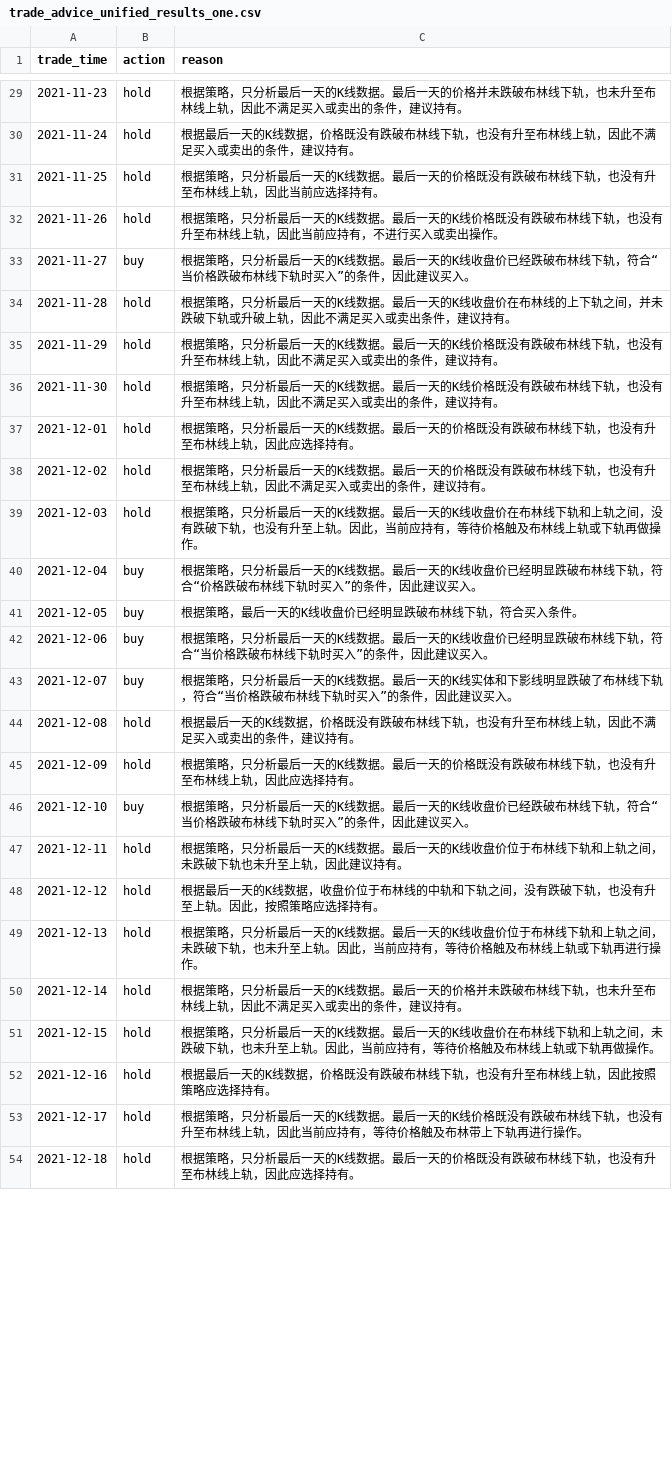
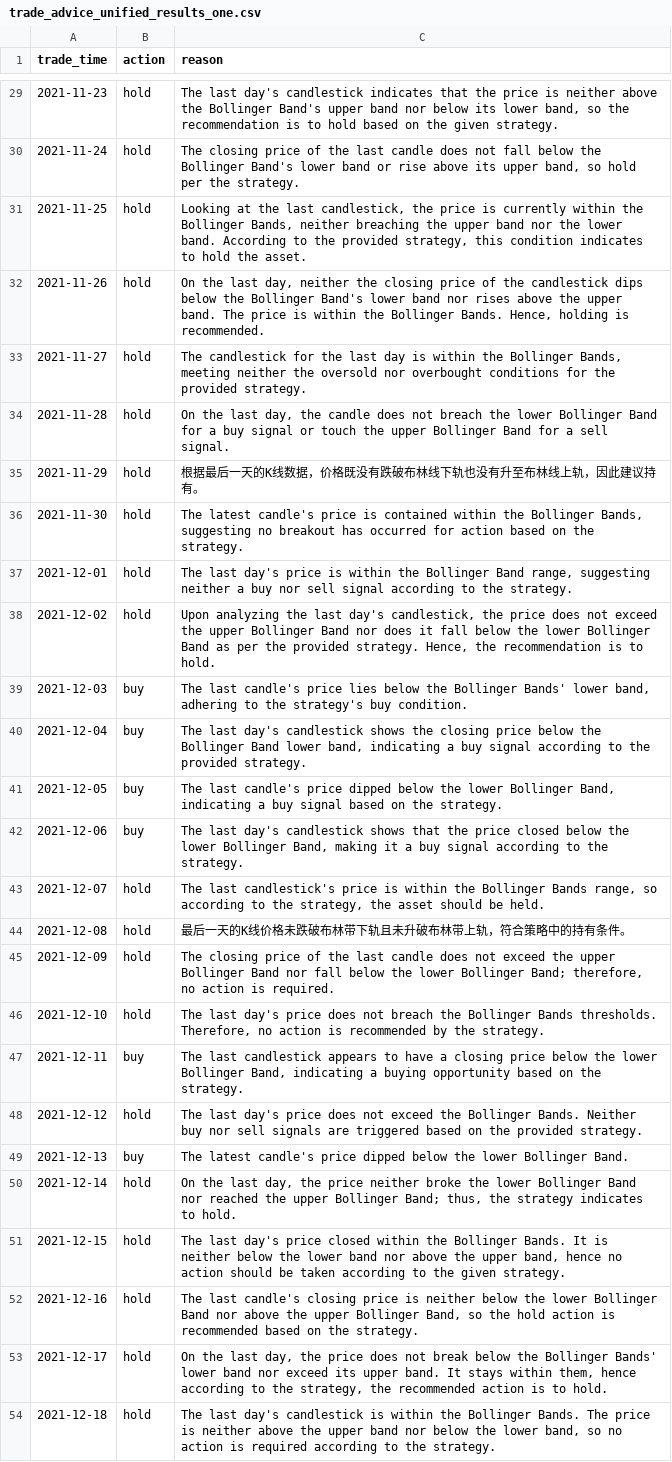
Before and after one commit to PKQ1688/ChatBuy, a CSV file: output/trade_advice_unified_results_one.csv, drawn as a sheet; only a part is shown, gaps mark what is left out; the diff covers the shown part only; the diff names each change by its address in the sheet, - before the commit and + after, or states it on an @@ line.

```diff
--- a/output/trade_advice_unified_results_one.csv
+++ b/output/trade_advice_unified_results_one.csv
-C29 (reason): 根据策略，只分析最后一天的K线数据。最后一天的价格并未跌破布林线下轨，也未升至布林线上轨，因此不满足买入或卖出的条件，建议持有。
+C29 (reason): The last day's candlestick indicates that the price is neither above the Bollinger Band's upper band nor below its lower band, so the recommendation is to hold based on the given strategy.
-C30 (reason): 根据最后一天的K线数据，价格既没有跌破布林线下轨，也没有升至布林线上轨，因此不满足买入或卖出的条件，建议持有。
+C30 (reason): The closing price of the last candle does not fall below the Bollinger Band's lower band or rise above its upper band, so hold per the strategy.
-C31 (reason): 根据策略，只分析最后一天的K线数据。最后一天的价格既没有跌破布林线下轨，也没有升至布林线上轨，因此当前应选择持有。
+C31 (reason): Looking at the last candlestick, the price is currently within the Bollinger Bands, neither breaching the upper band nor the lower band. According to the provided strategy, this condition indicates to hold the asset.
-C32 (reason): 根据策略，只分析最后一天的K线数据。最后一天的K线价格既没有跌破布林线下轨，也没有升至布林线上轨，因此当前应持有，不进行买入或卖出操作。
+C32 (reason): On the last day, neither the closing price of the candlestick dips below the Bollinger Band's lower band nor rises above the upper band. The price is within the Bollinger Bands. Hence, holding is recommended.
-B33 (action): buy
+B33 (action): hold
-C33 (reason): 根据策略，只分析最后一天的K线数据。最后一天的K线收盘价已经跌破布林线下轨，符合“当价格跌破布林线下轨时买入”的条件，因此建议买入。
+C33 (reason): The candlestick for the last day is within the Bollinger Bands, meeting neither the oversold nor overbought conditions for the provided strategy.
-C34 (reason): 根据策略，只分析最后一天的K线数据。最后一天的K线收盘价在布林线的上下轨之间，并未跌破下轨或升破上轨，因此不满足买入或卖出条件，建议持有。
+C34 (reason): On the last day, the candle does not breach the lower Bollinger Band for a buy signal or touch the upper Bollinger Band for a sell signal.
-C35 (reason): 根据策略，只分析最后一天的K线数据。最后一天的K线价格既没有跌破布林线下轨，也没有升至布林线上轨，因此不满足买入或卖出的条件，建议持有…
+C35 (reason): 根据最后一天的K线数据，价格既没有跌破布林线下轨也没有升至布林线上轨，因此建议持有…
-C36 (reason): 根据策略，只分析最后一天的K线数据。最后一天的K线价格既没有跌破布林线下轨，也没有升至布林线上轨，因此不满足买入或卖出的条件，建议持有。
+C36 (reason): The latest candle's price is contained within the Bollinger Bands, suggesting no breakout has occurred for action based on the strategy.
-C37 (reason): 根据策略，只分析最后一天的K线数据。最后一天的价格既没有跌破布林线下轨，也没有升至布林线上轨，因此应选择持有。
+C37 (reason): The last day's price is within the Bollinger Band range, suggesting neither a buy nor sell signal according to the strategy.
-C38 (reason): 根据策略，只分析最后一天的K线数据。最后一天的价格既没有跌破布林线下轨，也没有升至布林线上轨，因此不满足买入或卖出的条件，建议持有。
+C38 (reason): Upon analyzing the last day's candlestick, the price does not exceed the upper Bollinger Band nor does it fall below the lower Bollinger Band as per the provided strategy. Hence, the recommendation is to hold.
-B39 (action): hold
+B39 (action): buy
-C39 (reason): 根据策略，只分析最后一天的K线数据。最后一天的K线收盘价在布林线下轨和上轨之间，没有跌破下轨，也没有升至上轨。因此，当前应持有，等待价格触及布林线上轨或下轨再做操作。
+C39 (reason): The last candle's price lies below the Bollinger Bands' lower band, adhering to the strategy's buy condition.
-C40 (reason): 根据策略，只分析最后一天的K线数据。最后一天的K线收盘价已经明显跌破布林线下轨，符合“价格跌破布林线下轨时买入”的条件，因此建议买入。
+C40 (reason): The last day's candlestick shows the closing price below the Bollinger Band lower band, indicating a buy signal according to the provided strategy.
-C41 (reason): 根据策略，最后一天的K线收盘价已经明显跌破布林线下轨，符合买入条件。
+C41 (reason): The last candle's price dipped below the lower Bollinger Band, indicating a buy signal based on the strategy.
-C42 (reason): 根据策略，只分析最后一天的K线数据。最后一天的K线收盘价已经明显跌破布林线下轨，符合“当价格跌破布林线下轨时买入”的条件，因此建议买入。
+C42 (reason): The last day's candlestick shows that the price closed below the lower Bollinger Band, making it a buy signal according to the strategy.
-B43 (action): buy
+B43 (action): hold
-C43 (reason): 根据策略，只分析最后一天的K线数据。最后一天的K线实体和下影线明显跌破了布林线下轨，符合“当价格跌破布林线下轨时买入”的条件，因此建议买入。
+C43 (reason): The last candlestick's price is within the Bollinger Bands range, so according to the strategy, the asset should be held.
-C44 (reason): 根据最后一天的K线数据，价格既没有跌破布林线下轨，也没有升至布林线上轨，因此不满足买入或卖出的条件，建议持有。
+C44 (reason): 最后一天的K线价格未跌破布林带下轨且未升破布林带上轨，符合策略中的持有条件。
-C45 (reason): 根据策略，只分析最后一天的K线数据。最后一天的价格既没有跌破布林线下轨，也没有升至布林线上轨，因此应选择持有。
+C45 (reason): The closing price of the last candle does not exceed the upper Bollinger Band nor fall below the lower Bollinger Band; therefore, no action is required.
-B46 (action): buy
+B46 (action): hold
-C46 (reason): 根据策略，只分析最后一天的K线数据。最后一天的K线收盘价已经跌破布林线下轨，符合“当价格跌破布林线下轨时买入”的条件，因此建议买入。
+C46 (reason): The last day's price does not breach the Bollinger Bands thresholds. Therefore, no action is recommended by the strategy.
-B47 (action): hold
+B47 (action): buy
-C47 (reason): 根据策略，只分析最后一天的K线数据。最后一天的K线收盘价位于布林线下轨和上轨之间，未跌破下轨也未升至上轨，因此建议持有。
+C47 (reason): The last candlestick appears to have a closing price below the lower Bollinger Band, indicating a buying opportunity based on the strategy.
-C48 (reason): 根据最后一天的K线数据，收盘价位于布林线的中轨和下轨之间，没有跌破下轨，也没有升至上轨。因此，按照策略应选择持有。
+C48 (reason): The last day's price does not exceed the Bollinger Bands. Neither buy nor sell signals are triggered based on the provided strategy.
-B49 (action): hold
+B49 (action): buy
-C49 (reason): 根据策略，只分析最后一天的K线数据。最后一天的K线收盘价位于布林线下轨和上轨之间，未跌破下轨，也未升至上轨。因此，当前应持有，等待价格触及布林线上轨或下轨再进行操作。
+C49 (reason): The latest candle's price dipped below the lower Bollinger Band.
-C50 (reason): 根据策略，只分析最后一天的K线数据。最后一天的价格并未跌破布林线下轨，也未升至布林线上轨，因此不满足买入或卖出的条件，建议持有。
+C50 (reason): On the last day, the price neither broke the lower Bollinger Band nor reached the upper Bollinger Band; thus, the strategy indicates to hold.
-C51 (reason): 根据策略，只分析最后一天的K线数据。最后一天的K线收盘价在布林线下轨和上轨之间，未跌破下轨，也未升至上轨。因此，当前应持有，等待价格触及布林线上轨或下轨再做操作。
+C51 (reason): The last day's price closed within the Bollinger Bands. It is neither below the lower band nor above the upper band, hence no action should be taken according to the given strategy.
-C52 (reason): 根据最后一天的K线数据，价格既没有跌破布林线下轨，也没有升至布林线上轨，因此按照策略应选择持有。
+C52 (reason): The last candle's closing price is neither below the lower Bollinger Band nor above the upper Bollinger Band, so the hold action is recommended based on the strategy.
-C53 (reason): 根据策略，只分析最后一天的K线数据。最后一天的K线价格既没有跌破布林线下轨，也没有升至布林线上轨，因此当前应持有，等待价格触及布林带上下轨再进行操作。
+C53 (reason): On the last day, the price does not break below the Bollinger Bands' lower band nor exceed its upper band. It stays within them, hence according to the strategy, the recommended action is to hold.
-C54 (reason): 根据策略，只分析最后一天的K线数据。最后一天的价格既没有跌破布林线下轨，也没有升至布林线上轨，因此应选择持有。
+C54 (reason): The last day's candlestick is within the Bollinger Bands. The price is neither above the upper band nor below the lower band, so no action is required according to the strategy.
```
Also changed, not shown: 42 edited cells elsewhere in this file, 2 other files.
